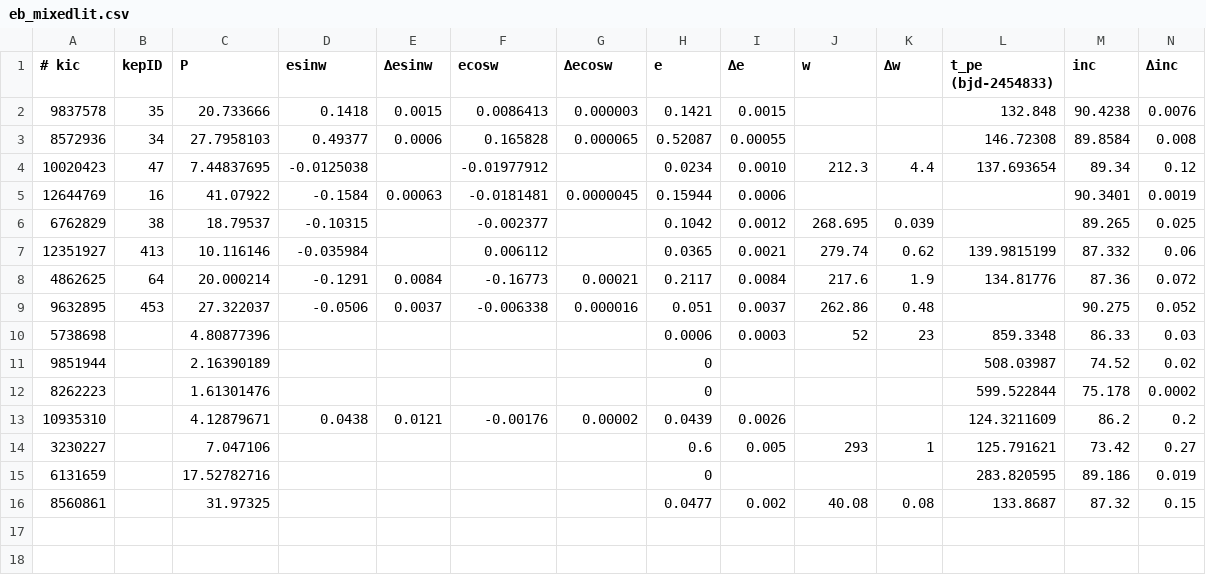
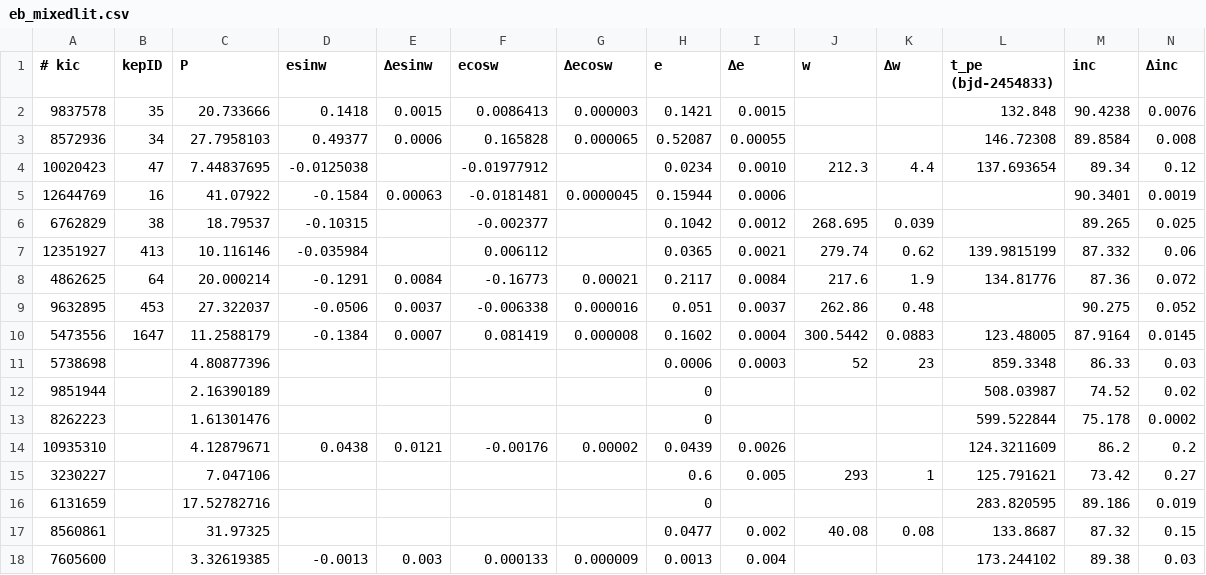
Before and after one commit to savvytruffle/keblat, a CSV file: data/eb_mixedlit.csv, drawn as a sheet; only a part is shown; rows hold the shown columns only; the diff names each change by its address in the sheet, - before the commit and + after, or states it on an @@ line.

```diff
--- a/data/eb_mixedlit.csv
+++ b/data/eb_mixedlit.csv
+row 10: 5473556 | 1647 | 11.2588179 | -0.1384 | 0.0007 | 0.081419 | 0.000008 | 0.1602 | 0.0004 | 300.5442 | 0.0883 | 123.48005 | 87.9164 | 0.0145
+row 18: 7605600 |  | 3.32619385 | -0.0013 | 0.003 | 0.000133 | 0.000009 | 0.0013 | 0.004 |  |  | 173.244102 | 89.38 | 0.03
```
Also changed, not shown: data/clark2017.csv.
